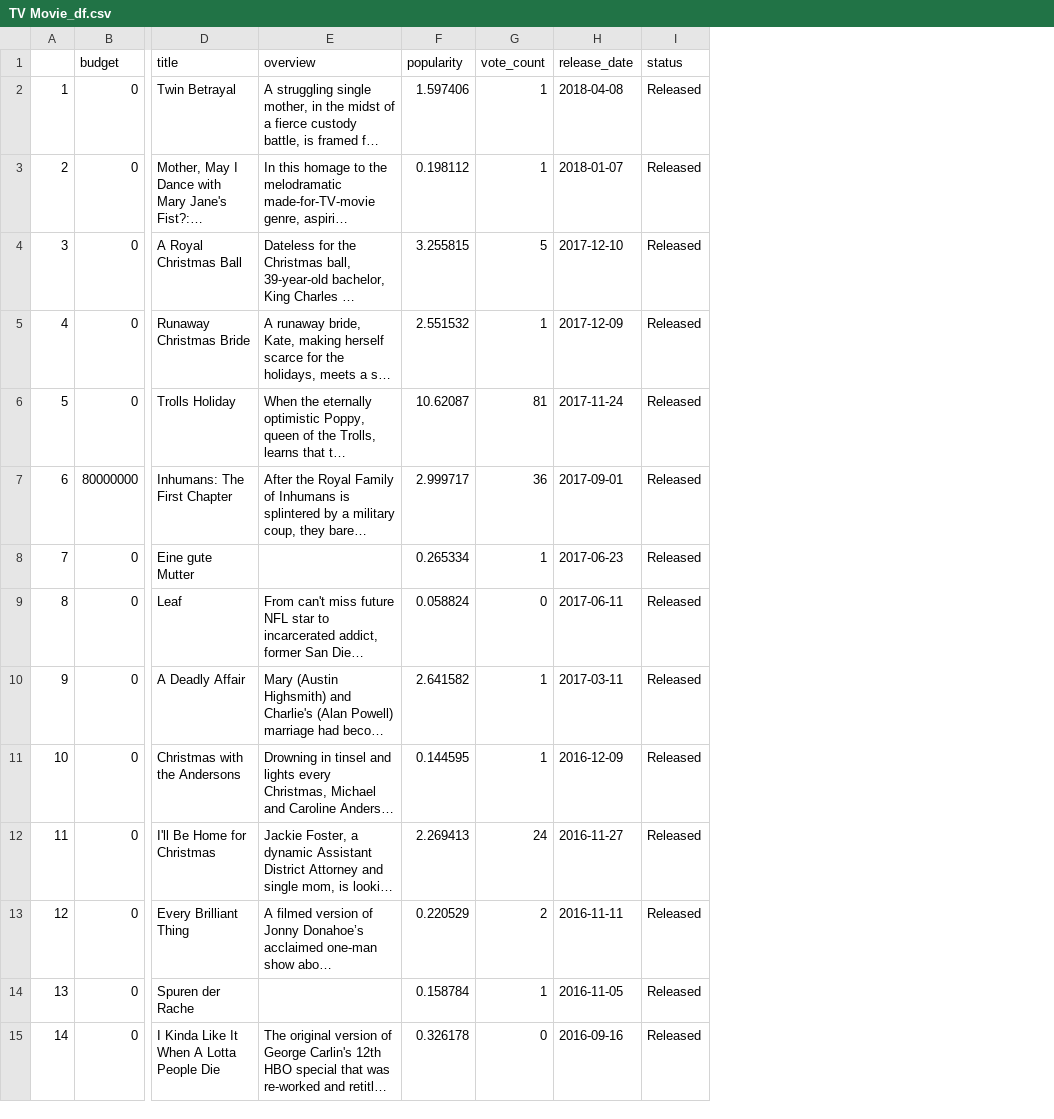
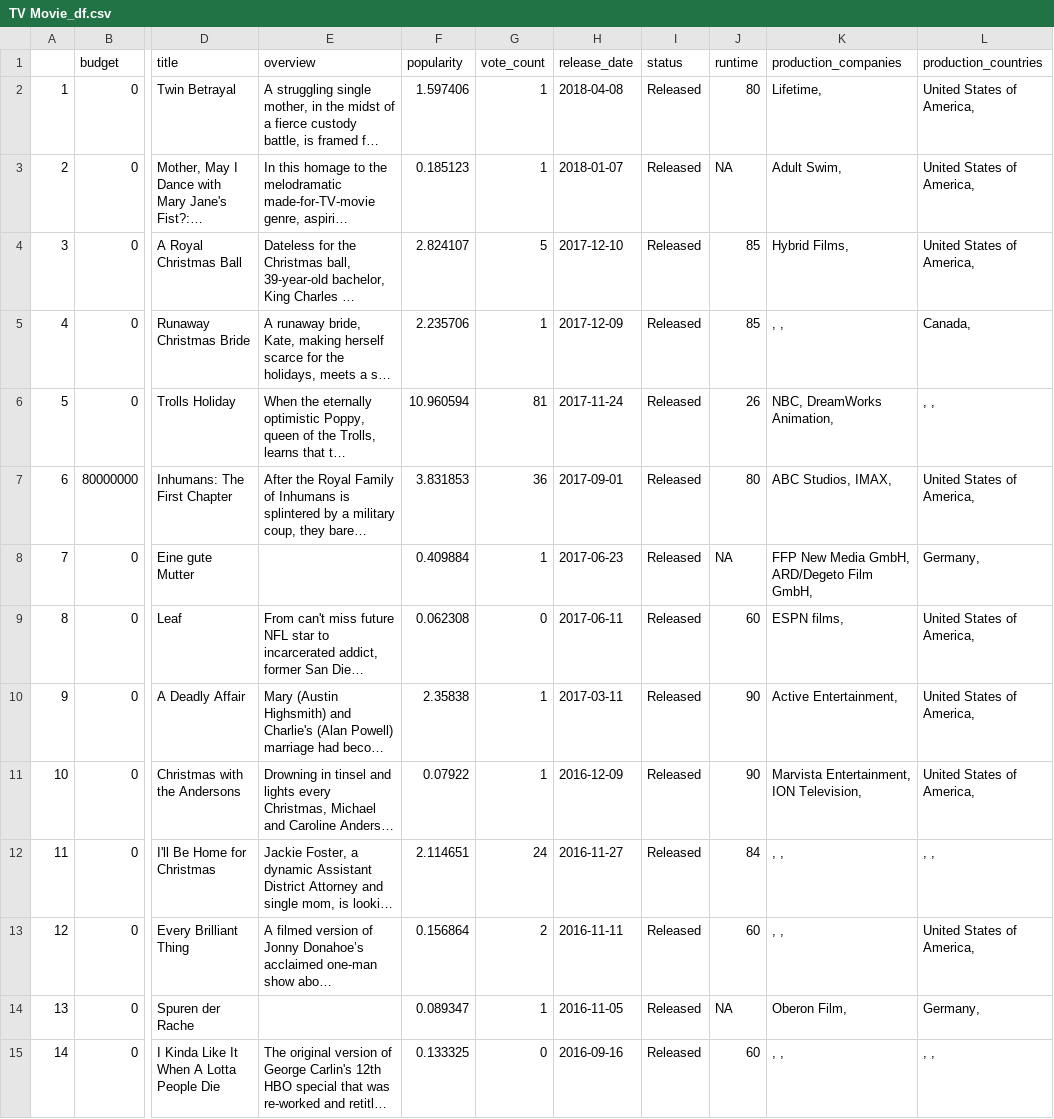
Before and after one commit to kcc343/Collabatory, a CSV file: files/TV Movie_df.csv, drawn as a sheet; only a part is shown, gaps mark what is left out; long unchanged cells end in …; the diff covers the shown part only; the diff names each change by its address in the sheet, - before the commit and + after, or states it on an @@ line.

```diff
--- a/files/TV Movie_df.csv
+++ b/files/TV Movie_df.csv
+column J (runtime), rows 2-15: 80 | NA | 85 | 85 | 26 | 80 | NA | 60 | 90 | 90 | 84 | 60 | NA | 60
+column K (production_companies), rows 2-15: Lifetime, | Adult Swim, | Hybrid Films, | , , | NBC, DreamWorks Animation, | ABC Studios, IMAX, | FFP New Media GmbH, ARD/Degeto Film GmbH, | ESPN films, | Active Entertainment, | Marvista Entertainment, ION Television, | , , | , , | Oberon Film, | , ,
+column L (production_countries), rows 2-15: United States of America, | United States of America, | United States of America, | Canada, | , , | United States of America, | Germany, | United States of America, | United States of America, | United States of America, | , , | United States of America, | Germany, | , ,
-F3 (popularity): 0.198112
+F3 (popularity): 0.185123
-F4 (popularity): 3.255815
+F4 (popularity): 2.824107
-F5 (popularity): 2.551532
+F5 (popularity): 2.235706
-F6 (popularity): 10.62087
+F6 (popularity): 10.960594
-F7 (popularity): 2.999717
+F7 (popularity): 3.831853
-F8 (popularity): 0.265334
+F8 (popularity): 0.409884
-F9 (popularity): 0.058824
+F9 (popularity): 0.062308
-F10 (popularity): 2.641582
+F10 (popularity): 2.35838
-F11 (popularity): 0.144595
+F11 (popularity): 0.07922
-F12 (popularity): 2.269413
+F12 (popularity): 2.114651
-F13 (popularity): 0.220529
+F13 (popularity): 0.156864
-F14 (popularity): 0.158784
+F14 (popularity): 0.089347
-F15 (popularity): 0.326178
+F15 (popularity): 0.133325
```
Also changed, not shown: 35 edited cells elsewhere in this file, files/Western_df.csv, 17 other files.
